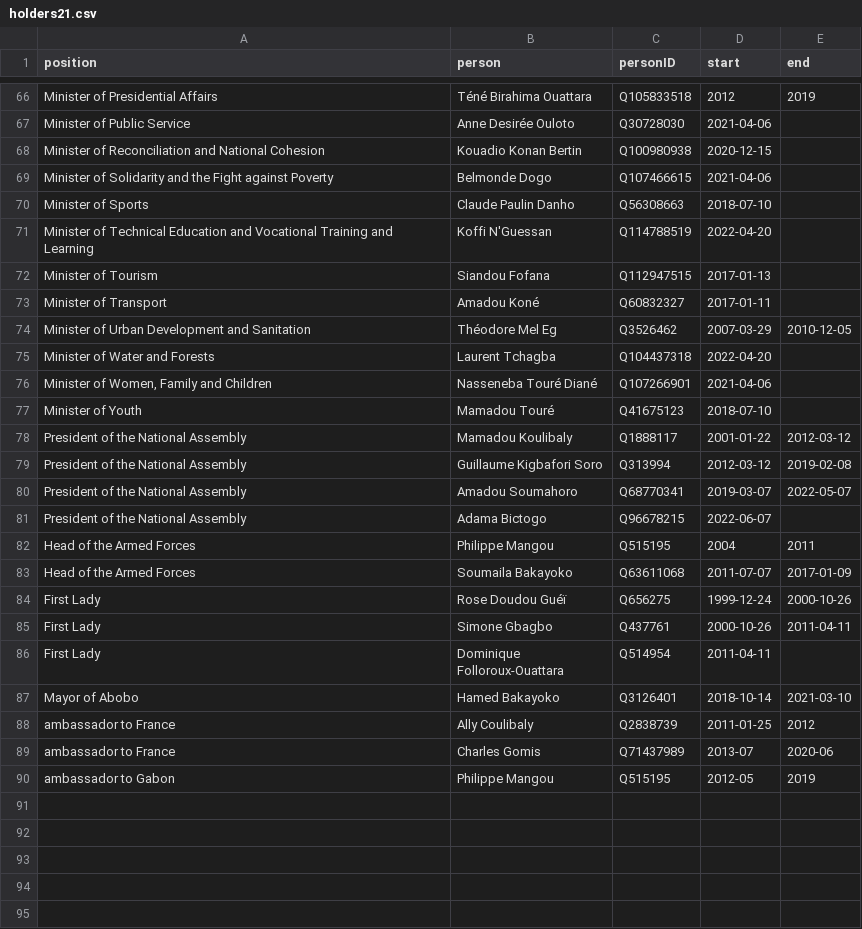
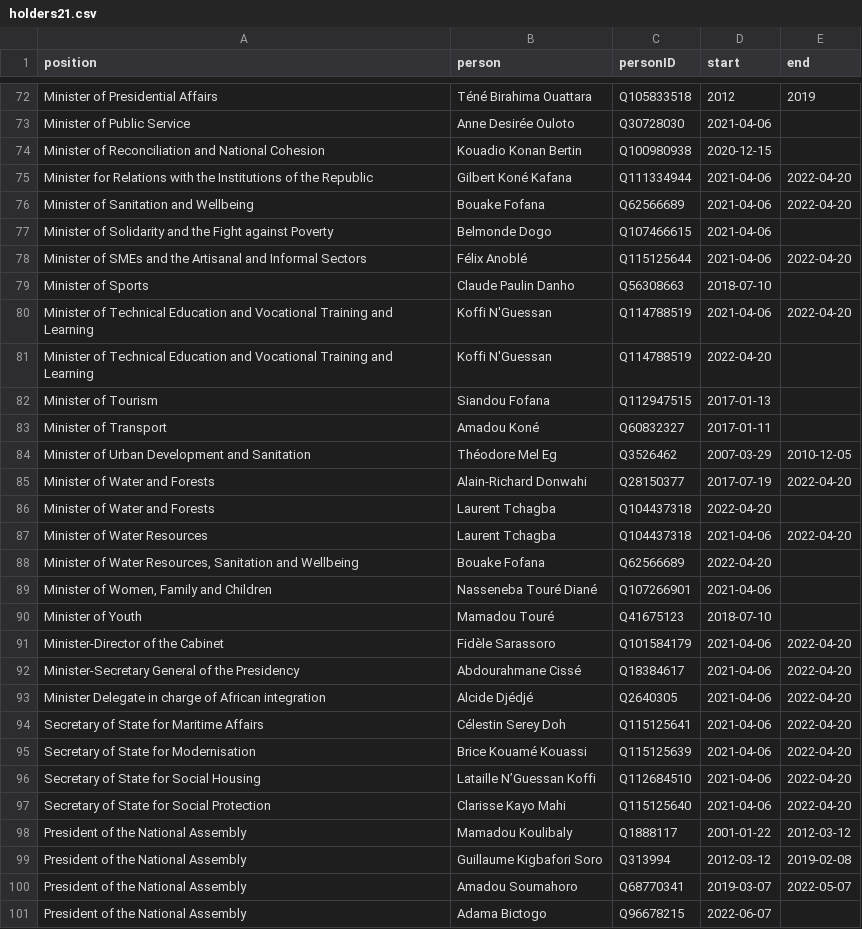
Before and after one commit to every-politician-scrapers/ivory-coast, a CSV file: html/holders21.csv, drawn as a sheet; only a part is shown, gaps mark what is left out; the shorter side is filled out with more unchanged rows; the diff covers the shown part only; the diff names each change by its address in the sheet, - before the commit and + after, or states it on an @@ line.

```diff
--- a/html/holders21.csv
+++ b/html/holders21.csv
+row 75: Minister for Relations with the Institutions of the Republic | Gilbert Koné Kafana | Q111334944 | 2021-04-06 | 2022-04-20
+row 76: Minister of Sanitation and Wellbeing | Bouake Fofana | Q62566689 | 2021-04-06 | 2022-04-20
+row 78: Minister of SMEs and the Artisanal and Informal Sectors | Félix Anoblé | Q115125644 | 2021-04-06 | 2022-04-20
+row 80: Minister of Technical Education and Vocational Training and Learning | Koffi N'Guessan | Q114788519 | 2021-04-06 | 2022-04-20
+row 85: Minister of Water and Forests | Alain-Richard Donwahi | Q28150377 | 2017-07-19 | 2022-04-20
+row 87: Minister of Water Resources | Laurent Tchagba | Q104437318 | 2021-04-06 | 2022-04-20
+row 88: Minister of Water Resources, Sanitation and Wellbeing | Bouake Fofana | Q62566689 | 2022-04-20
+row 91: Minister-Director of the Cabinet | Fidèle Sarassoro | Q101584179 | 2021-04-06 | 2022-04-20
+row 92: Minister-Secretary General of the Presidency | Abdourahmane Cissé | Q18384617 | 2021-04-06 | 2022-04-20
+row 93: Minister Delegate in charge of African integration | Alcide Djédjé | Q2640305 | 2021-04-06 | 2022-04-20
+row 94: Secretary of State for Maritime Affairs | Célestin Serey Doh | Q115125641 | 2021-04-06 | 2022-04-20
+row 95: Secretary of State for Modernisation | Brice Kouamé Kouassi | Q115125639 | 2021-04-06 | 2022-04-20
+row 96: Secretary of State for Social Housing | Lataille N’Guessan Koffi | Q112684510 | 2021-04-06 | 2022-04-20
+row 97: Secretary of State for Social Protection | Clarisse Kayo Mahi | Q115125640 | 2021-04-06 | 2022-04-20
```
Also changed, not shown: 7 added rows, 1 removed row and 1 edited cell elsewhere in this file, html/bio.csv, html/current.csv, 4 other files.
